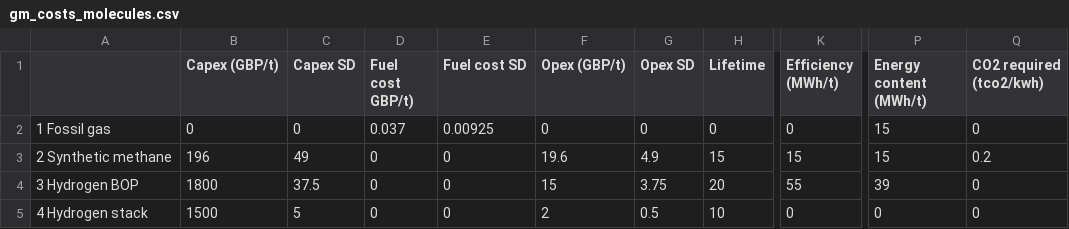
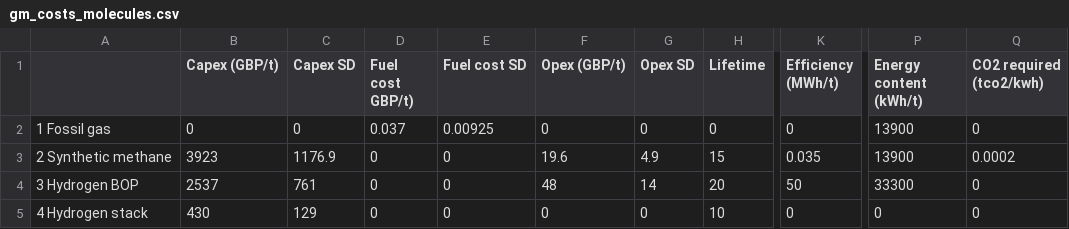
Before and after one commit to AEdwards476/FTT_StandAlone_GMP, a CSV file: Inputs/S0/FTT-GMP/gm_costs_molecules.csv, drawn as a sheet; only a part is shown, gaps mark what is left out; the diff names each change by its address in the sheet, - before the commit and + after, or states it on an @@ line.

```diff
--- a/Inputs/S0/FTT-GMP/gm_costs_molecules.csv
+++ b/Inputs/S0/FTT-GMP/gm_costs_molecules.csv
-P1: Energy content (MWh/t)
+P1: Energy content (kWh/t)
-P2:P3 (Energy content (kWh/t)): 15
+P2:P3 (Energy content (kWh/t)): 13900
-B3 (Capex (GBP/t)): 196
+B3 (Capex (GBP/t)): 3923
-C3 (Capex SD): 49
+C3 (Capex SD): 1176.9
-K3 (Efficiency (MWh/t)): 15
+K3 (Efficiency (MWh/t)): 0.035
-Q3 (CO2 required (tco2/kwh)): 0.2
+Q3 (CO2 required (tco2/kwh)): 0.0002
-B4 (Capex (GBP/t)): 1800
+B4 (Capex (GBP/t)): 2537
-C4 (Capex SD): 37.5
+C4 (Capex SD): 761
-F4 (Opex (GBP/t)): 15
+F4 (Opex (GBP/t)): 48
-G4 (Opex SD): 3.75
+G4 (Opex SD): 14
-K4 (Efficiency (MWh/t)): 55
+K4 (Efficiency (MWh/t)): 50
-P4 (Energy content (kWh/t)): 39
+P4 (Energy content (kWh/t)): 33300
-B5 (Capex (GBP/t)): 1500
+B5 (Capex (GBP/t)): 430
-C5 (Capex SD): 5
+C5 (Capex SD): 129
-F5 (Opex (GBP/t)): 2
+F5 (Opex (GBP/t)): 0
-G5 (Opex SD): 0.5
+G5 (Opex SD): 0
```
Also changed, not shown: Utilities/titles/VariableListing.csv, Utilities/titles/classification_titles.csv, 3 other files.
